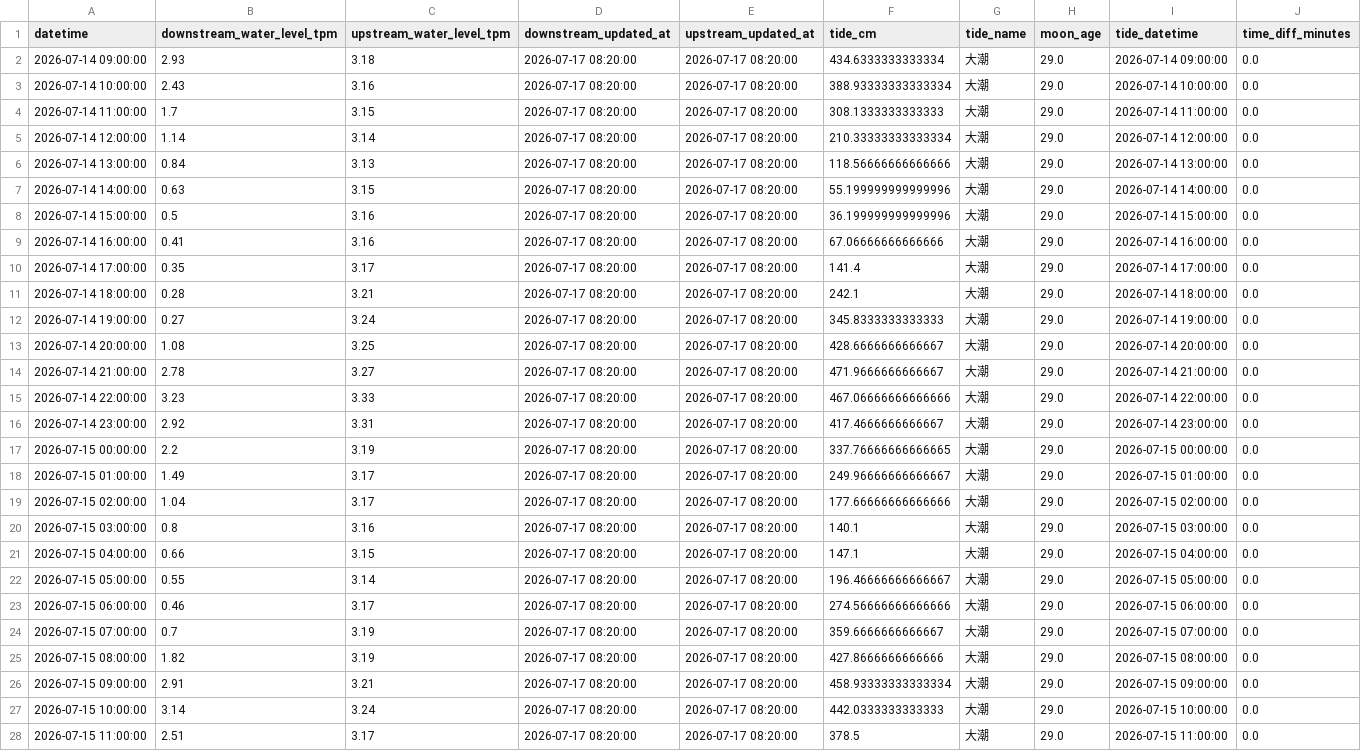
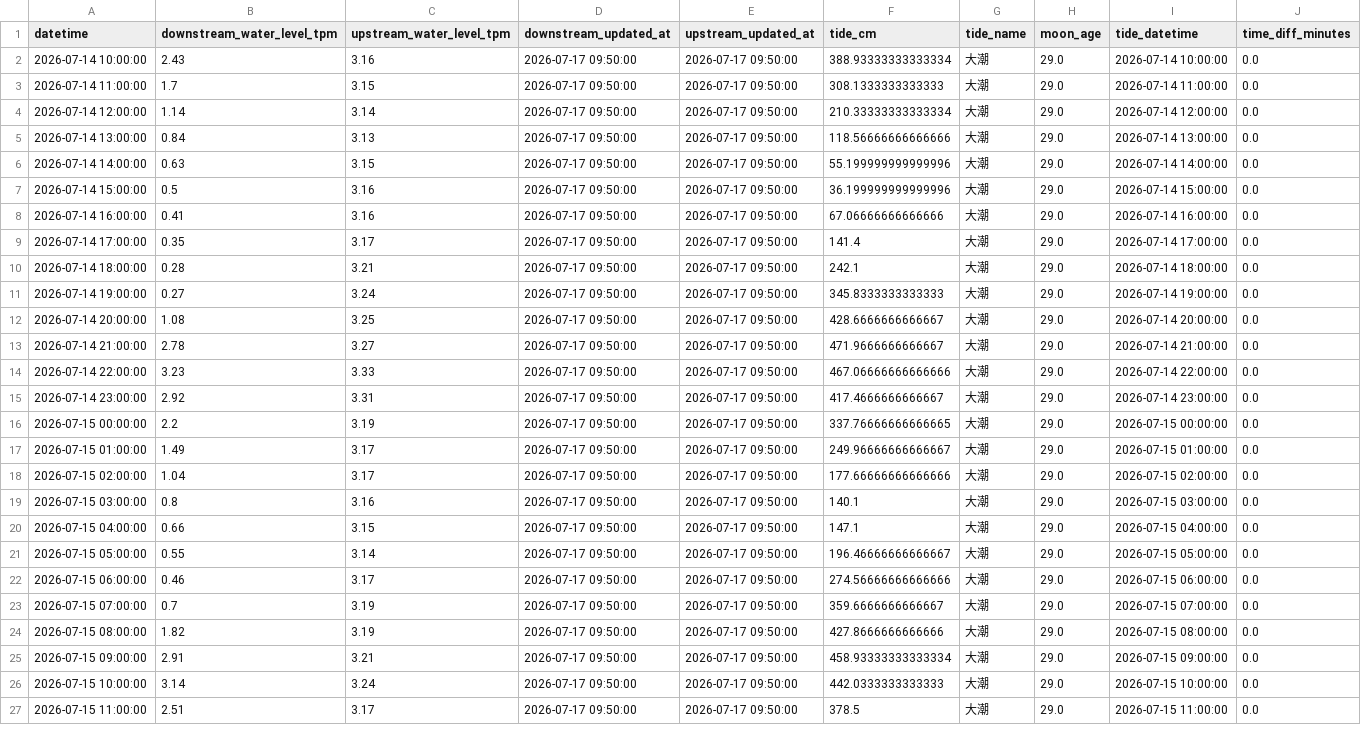
Before and after one commit to wata2022/chikugo-monitor, a CSV file: docs/merged.csv, drawn as a sheet; only a part is shown; removed rows and columns are numbered as before the commit, all else as after; the diff covers the shown part only; the diff names each change by its address in the sheet, - before the commit and + after, or states it on an @@ line.

```diff
--- a/docs/merged.csv
+++ b/docs/merged.csv
-row 2: 2026-07-14 09:00:00 | 2.93 | 3.18 | 2026-07-17 08:20:00 | 2026-07-17 08:20:00 | 434.6333333333334 | 大潮 | 29.0 | 2026-07-14 09:00:00 | 0.0
-D2:D27 (downstream_updated_at): 2026-07-17 08:20:00
+D2:D27 (downstream_updated_at): 2026-07-17 09:50:00
-E2:E27 (upstream_updated_at): 2026-07-17 08:20:00
+E2:E27 (upstream_updated_at): 2026-07-17 09:50:00
```
Also changed, not shown: 1 added row and 90 edited cells elsewhere in this file, water_level.csv.
